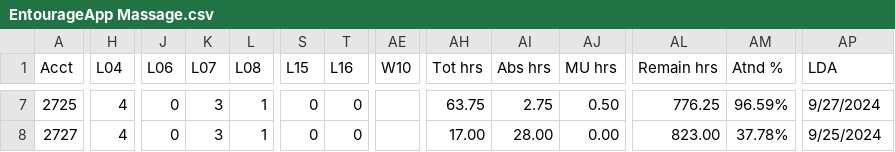
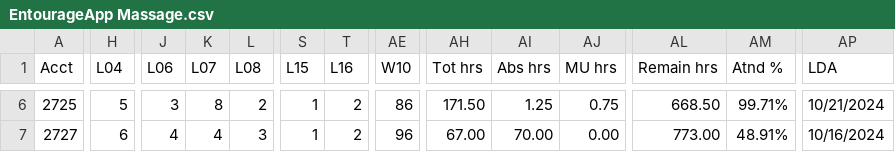
Before and after one commit to SpencerReno/EntourageApp, a CSV file: CSV Files/EntourageApp Massage.csv, drawn as a sheet; only a part is shown, gaps mark what is left out; addresses are those after the commit; the diff covers the shown part only; the diff names each change by its address in the sheet, - before the commit and + after, or states it on an @@ line.

```diff
--- a/CSV Files/EntourageApp Massage.csv
+++ b/CSV Files/EntourageApp Massage.csv
-H6 (L04): 4
+H6 (L04): 5
-J6 (L06): 0
+J6 (L06): 3
-K6 (L07): 3
+K6 (L07): 8
-L6 (L08): 1
+L6 (L08): 2
-S6:S7 (L15): 0
+S6:S7 (L15): 1
-T6:T7 (L16): 0
+T6:T7 (L16): 2
-AE6 (W10): (empty)
+AE6 (W10): 86
-AH6 (Tot hrs): 63.75
+AH6 (Tot hrs): 171.50
-AI6 (Abs hrs): 2.75
+AI6 (Abs hrs): 1.25
-AJ6 (MU hrs): 0.50
+AJ6 (MU hrs): 0.75
-AL6 (Remain hrs): 776.25
+AL6 (Remain hrs): 668.50
-AM6 (Atnd %): 96.59%
+AM6 (Atnd %): 99.71%
-AP6 (LDA): 9/27/2024
+AP6 (LDA): 10/21/2024
-H7 (L04): 4
+H7 (L04): 6
-J7 (L06): 0
+J7 (L06): 4
-K7 (L07): 3
+K7 (L07): 4
-L7 (L08): 1
+L7 (L08): 3
-AE7 (W10): (empty)
+AE7 (W10): 96
-AH7 (Tot hrs): 17.00
+AH7 (Tot hrs): 67.00
-AI7 (Abs hrs): 28.00
+AI7 (Abs hrs): 70.00
-AL7 (Remain hrs): 823.00
+AL7 (Remain hrs): 773.00
-AM7 (Atnd %): 37.78%
+AM7 (Atnd %): 48.91%
-AP7 (LDA): 9/25/2024
+AP7 (LDA): 10/16/2024
```
Also changed, not shown: 1 removed row and 55 edited cells elsewhere in this file.
